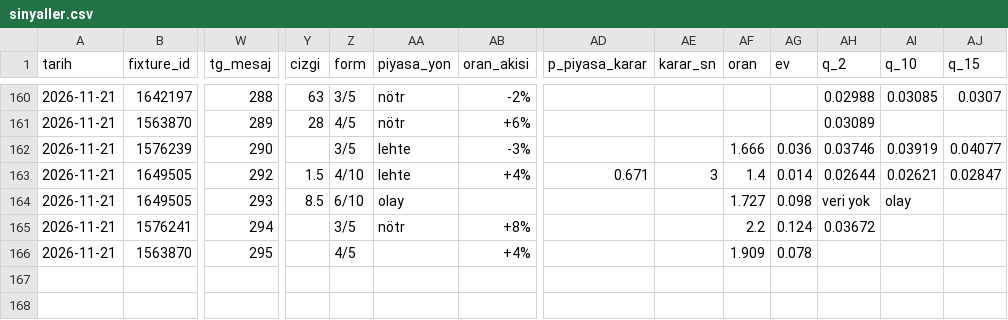
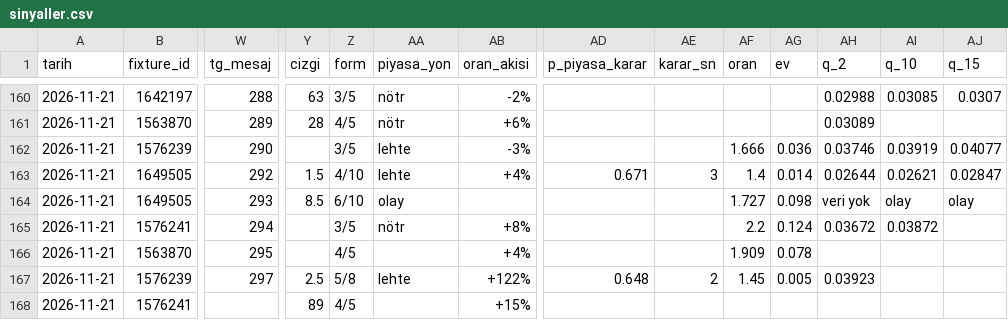
Before and after one commit to leaderofhorde1/Gol-Analizi, a CSV file: data/sinyaller.csv, drawn as a sheet; only a part is shown, gaps mark what is left out; rows hold the shown columns only; the diff names each change by its address in the sheet, - before the commit and + after, or states it on an @@ line.

```diff
--- a/data/sinyaller.csv
+++ b/data/sinyaller.csv
-AJ164 (q_15): (empty)
+AJ164 (q_15): olay
-AI165 (q_10): (empty)
+AI165 (q_10): 0.03872
+row 167: 2026-11-21 | 1576239 | 297 | 2.5 | 5/8 | lehte | +122% | 0.648 | 2 | 1.45 | 0.005 | 0.03923
+row 168: 2026-11-21 | 1576241 |  | 89 | 4/5 |  | +15%
```
Also changed, not shown: 3 other files.
